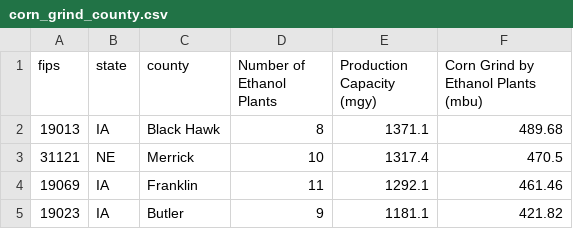
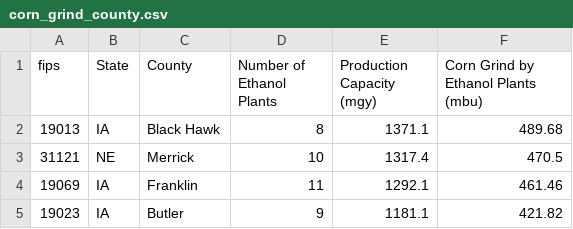
Before and after one commit to hruck/growthenergy-dashboard-data, a CSV file: agriculture/corn_grind_county.csv, drawn as a sheet; only a part is shown.

Commit message:
update corn grind and ethanol plant data 2026-04-23

```diff
--- a/agriculture/corn_grind_county.csv
+++ b/agriculture/corn_grind_county.csv
@@ -1,2 +1,2 @@
-fips,state,county,Number of Ethanol Plants,Production Capacity (mgy),Corn Grind by Ethanol Plants (mbu)
+fips,State,County,Number of Ethanol Plants,Production Capacity (mgy),Corn Grind by Ethanol Plants (mbu)
 19013,IA,Black Hawk,8,1371.1,489.68
```
